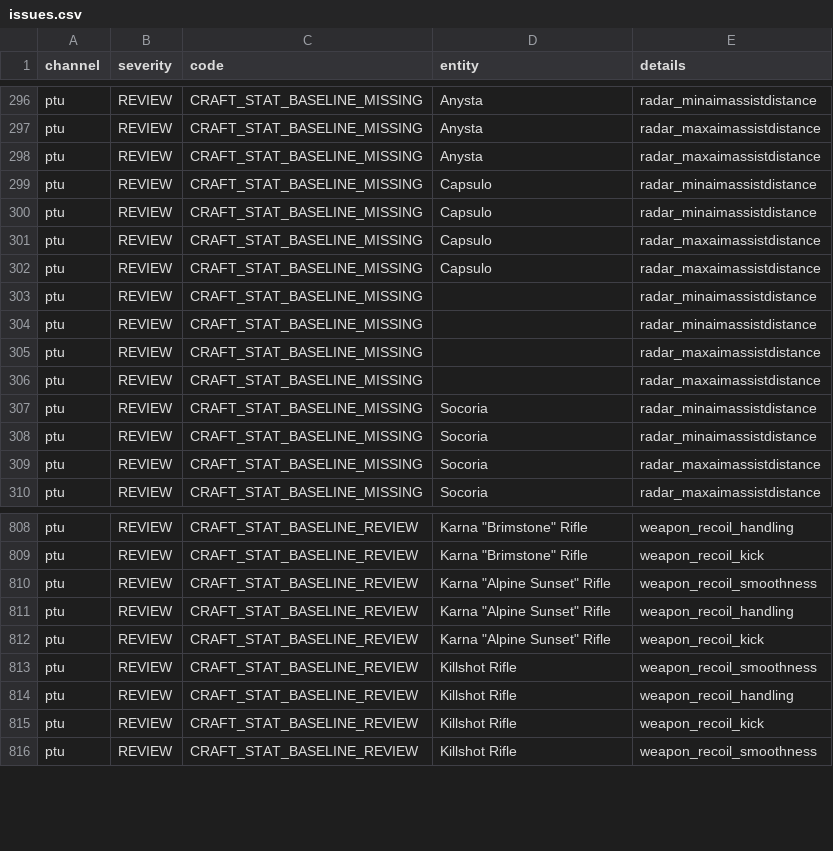
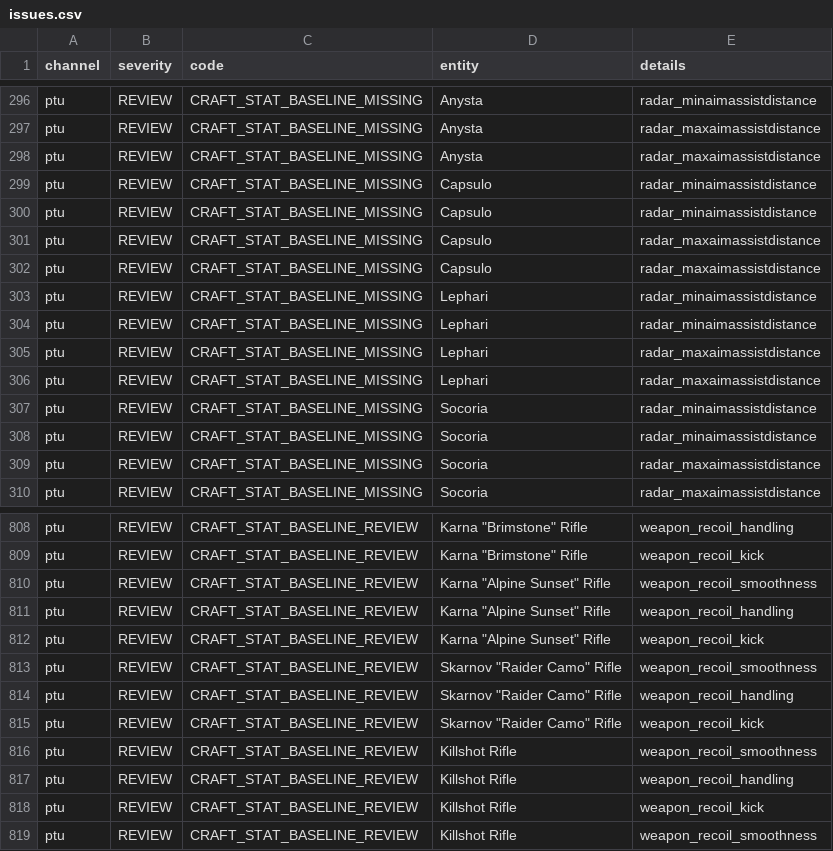
Before and after one commit to Kokizzle98/star-citizen-crafting, a CSV file: data/audit-v6/ptu/issues.csv, drawn as a sheet; only a part is shown, gaps mark what is left out.

```diff
--- a/data/audit-v6/ptu/issues.csv
+++ b/data/audit-v6/ptu/issues.csv
@@ -302,6 +302,6 @@ ptu,REVIEW,CRAFT_STAT_BASELINE_MISSING,Capsulo,radar_maxaimassistdistance
 ptu,REVIEW,CRAFT_STAT_BASELINE_MISSING,Capsulo,radar_maxaimassistdistance
-ptu,REVIEW,CRAFT_STAT_BASELINE_MISSING,,radar_minaimassistdistance
-ptu,REVIEW,CRAFT_STAT_BASELINE_MISSING,,radar_minaimassistdistance
-ptu,REVIEW,CRAFT_STAT_BASELINE_MISSING,,radar_maxaimassistdistance
-ptu,REVIEW,CRAFT_STAT_BASELINE_MISSING,,radar_maxaimassistdistance
+ptu,REVIEW,CRAFT_STAT_BASELINE_MISSING,Lephari,radar_minaimassistdistance
+ptu,REVIEW,CRAFT_STAT_BASELINE_MISSING,Lephari,radar_minaimassistdistance
+ptu,REVIEW,CRAFT_STAT_BASELINE_MISSING,Lephari,radar_maxaimassistdistance
+ptu,REVIEW,CRAFT_STAT_BASELINE_MISSING,Lephari,radar_maxaimassistdistance
 ptu,REVIEW,CRAFT_STAT_BASELINE_MISSING,Socoria,radar_minaimassistdistance
@@ -812,2 +812,5 @@ ptu,REVIEW,CRAFT_STAT_BASELINE_REVIEW,"Karna ""Alpine Sunset"" Rifle",weapon_rec
 ptu,REVIEW,CRAFT_STAT_BASELINE_REVIEW,"Karna ""Alpine Sunset"" Rifle",weapon_recoil_kick
+ptu,REVIEW,CRAFT_STAT_BASELINE_REVIEW,"Skarnov ""Raider Camo"" Rifle",weapon_recoil_smoothness
+ptu,REVIEW,CRAFT_STAT_BASELINE_REVIEW,"Skarnov ""Raider Camo"" Rifle",weapon_recoil_handling
+ptu,REVIEW,CRAFT_STAT_BASELINE_REVIEW,"Skarnov ""Raider Camo"" Rifle",weapon_recoil_kick
 ptu,REVIEW,CRAFT_STAT_BASELINE_REVIEW,Killshot Rifle,weapon_recoil_smoothness
```
Also changed, not shown: data/audit-v6/ptu/blueprints.csv, data/audit-v6/ptu/family_candidates.csv, 9 other files.
